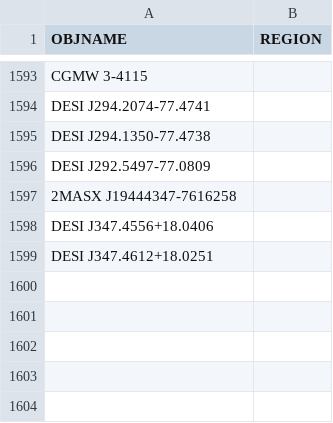
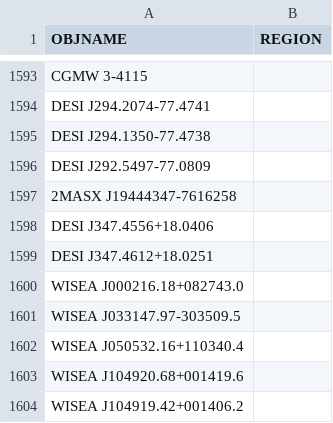
Before and after one commit to moustakas/SGA, a CSV file: py/SGA/data/SGA2025/overlays/v1.1/drops.csv, drawn as a sheet; only a part is shown, gaps mark what is left out.

```diff
--- a/py/SGA/data/SGA2025/overlays/v1.1/drops.csv
+++ b/py/SGA/data/SGA2025/overlays/v1.1/drops.csv
@@ -1599 +1599,6 @@ DESI J347.4556+18.0406,
 DESI J347.4612+18.0251,
+WISEA J000216.18+082743.0,
+WISEA J033147.97-303509.5,
+WISEA J050532.16+110340.4,
+WISEA J104920.68+001419.6,
+WISEA J104919.42+001406.2,
```
Also changed, not shown: py/SGA/data/SGA2025/overlays/v1.1/adds.csv, py/SGA/data/SGA2025/overlays/v1.1/flags.csv, 1 other file.
